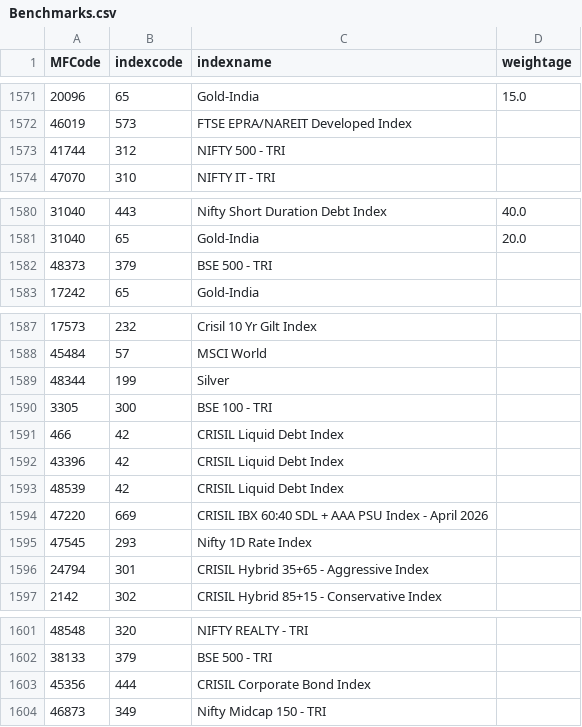
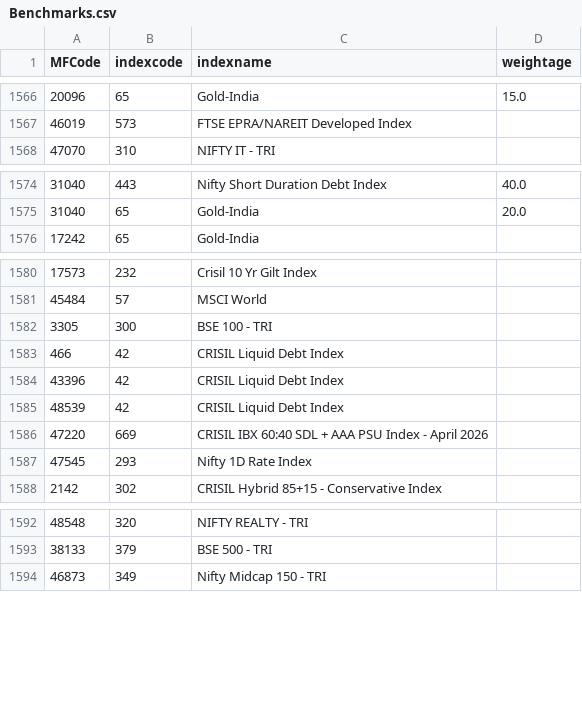
Before and after one commit to nikunjbaheti/MF_Holdinfs-gs, a CSV file: Benchmarks.csv, drawn as a sheet; only a part is shown, gaps mark what is left out; the diff covers the shown part only; the diff names each change by its address in the sheet, - before the commit and + after, or states it on an @@ line.

```diff
--- a/Benchmarks.csv
+++ b/Benchmarks.csv
-row 1573: 41744 | 312 | NIFTY 500 - TRI
-row 1582: 48373 | 379 | BSE 500 - TRI
-row 1589: 48344 | 199 | Silver
-row 1596: 24794 | 301 | CRISIL Hybrid 35+65 - Aggressive Index
-row 1603: 45356 | 444 | CRISIL Corporate Bond Index
```
Also changed, not shown: 32 removed rows elsewhere in this file, 5 other files.
